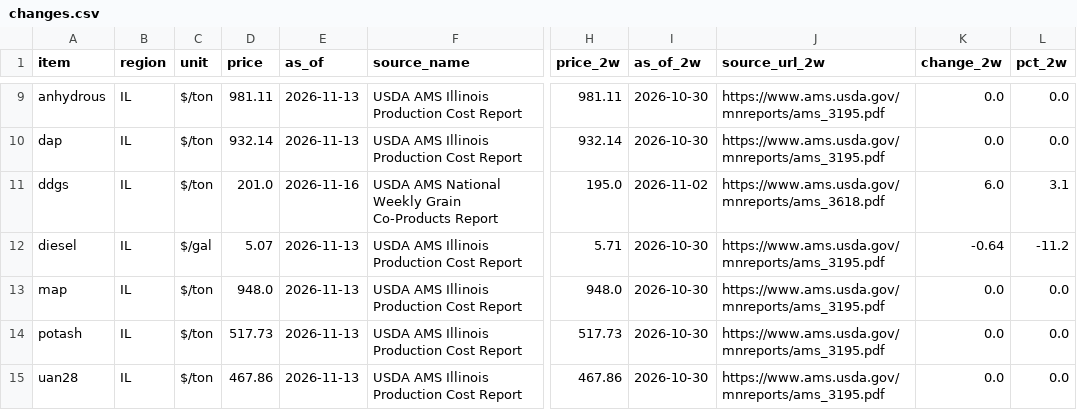
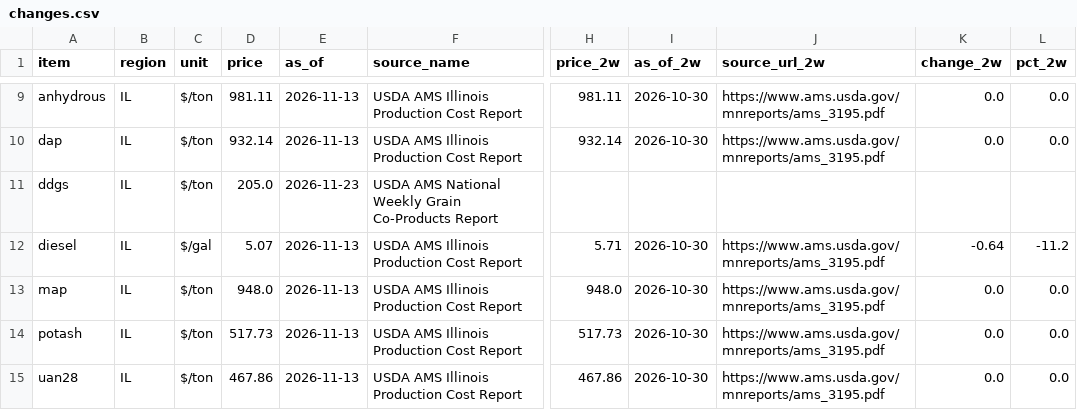
Before and after one commit to aatten01-netizen/the-cost-wire, a CSV file: data/changes.csv, drawn as a sheet; only a part is shown, gaps mark what is left out; the diff covers the shown part only; the diff names each change by its address in the sheet, - before the commit and + after, or states it on an @@ line.

```diff
--- a/data/changes.csv
+++ b/data/changes.csv
-D11 (price): 201.0
+D11 (price): 205.0
-E11 (as_of): 2026-11-16
+E11 (as_of): 2026-11-23
-H11 (price_2w): 195.0
+H11 (price_2w): (empty)
-I11 (as_of_2w): 2026-11-02
+I11 (as_of_2w): (empty)
-J11 (source_url_2w): https://www.ams.usda.gov/mnreports/ams_3618.pdf
+J11 (source_url_2w): (empty)
-K11 (change_2w): 6.0
+K11 (change_2w): (empty)
-L11 (pct_2w): 3.1
+L11 (pct_2w): (empty)
```
Also changed, not shown: 35 edited cells elsewhere in this file, data/fertilizer.csv, 12 other files.
